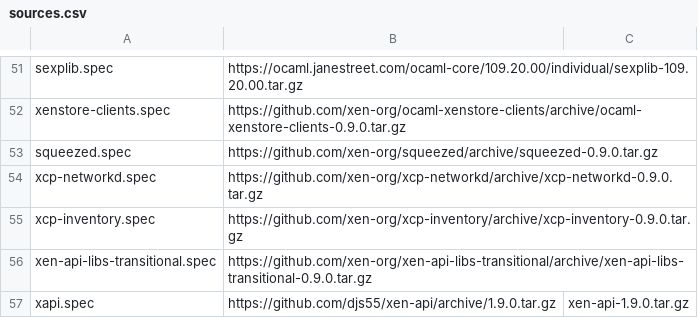
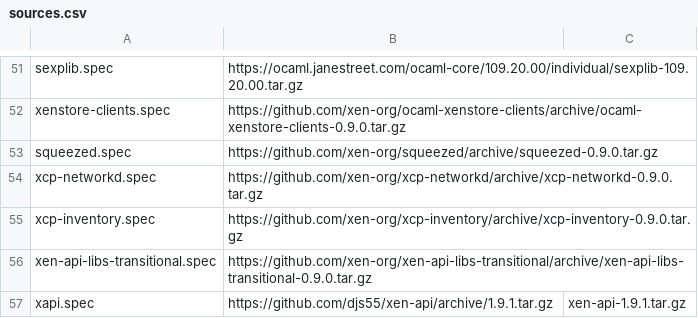
Before and after one commit to xenserver/buildroot, a CSV file: sources.csv, drawn as a sheet; only a part is shown, gaps mark what is left out.

```diff
--- a/sources.csv
+++ b/sources.csv
@@ -56,2 +56,2 @@ xcp-inventory.spec,https://github.com/xen-org/xcp-inventory/archive/xcp-inventor
 xen-api-libs-transitional.spec,https://github.com/xen-org/xen-api-libs-transitional/archive/xen-api-libs-transitional-0.9.0.tar.gz,
-xapi.spec,https://github.com/djs55/xen-api/archive/1.9.0.tar.gz,xen-api-1.9.0.tar.gz
+xapi.spec,https://github.com/djs55/xen-api/archive/1.9.1.tar.gz,xen-api-1.9.1.tar.gz
```
Also changed, not shown: 3 other files.
